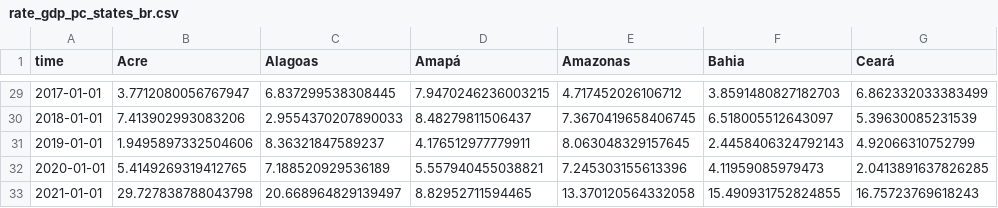
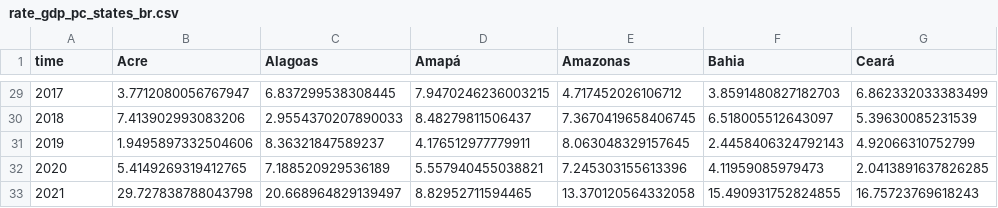
Before and after one commit to mariananresende/Convergencia, a CSV file: data_eurofound_est/rate_gdp_pc_states_br.csv, drawn as a sheet; only a part is shown, gaps mark what is left out; the diff covers the shown part only; the diff names each change by its address in the sheet, - before the commit and + after, or states it on an @@ line.

```diff
--- a/data_eurofound_est/rate_gdp_pc_states_br.csv
+++ b/data_eurofound_est/rate_gdp_pc_states_br.csv
-A29 (time): 2017-01-01
+A29 (time): 2017
-A30 (time): 2018-01-01
+A30 (time): 2018
-A31 (time): 2019-01-01
+A31 (time): 2019
-A32 (time): 2020-01-01
+A32 (time): 2020
-A33 (time): 2021-01-01
+A33 (time): 2021
```
Also changed, not shown: 27 edited cells elsewhere in this file, data_eurofound_est/gdp_pc_states_br.csv, 1 other file.
